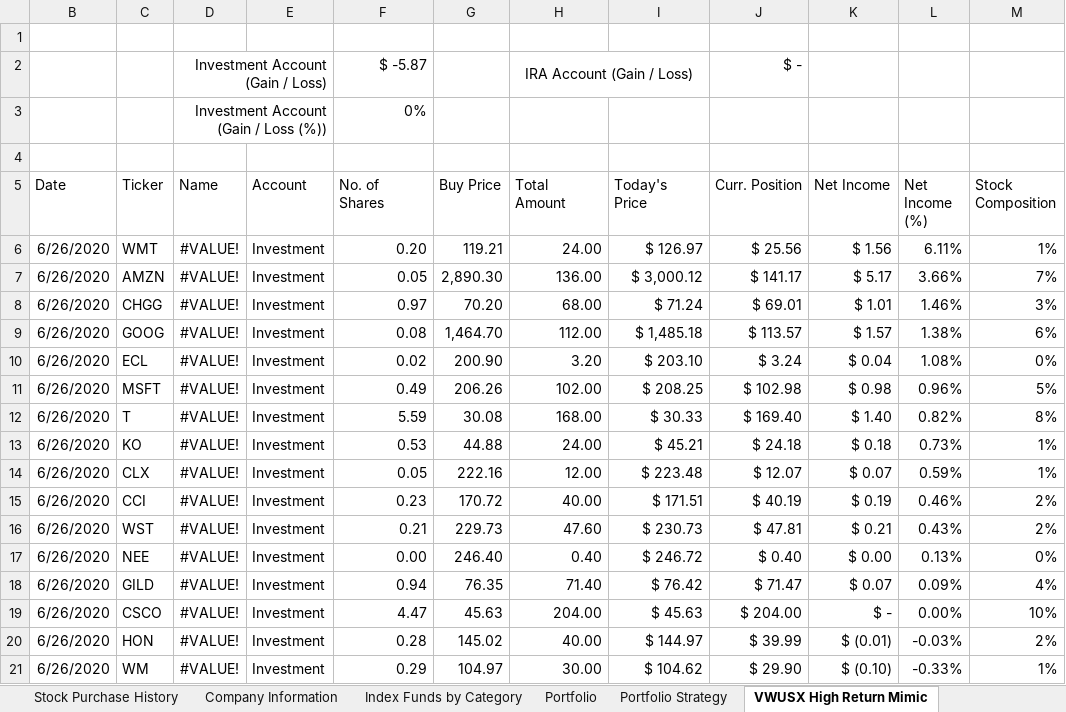
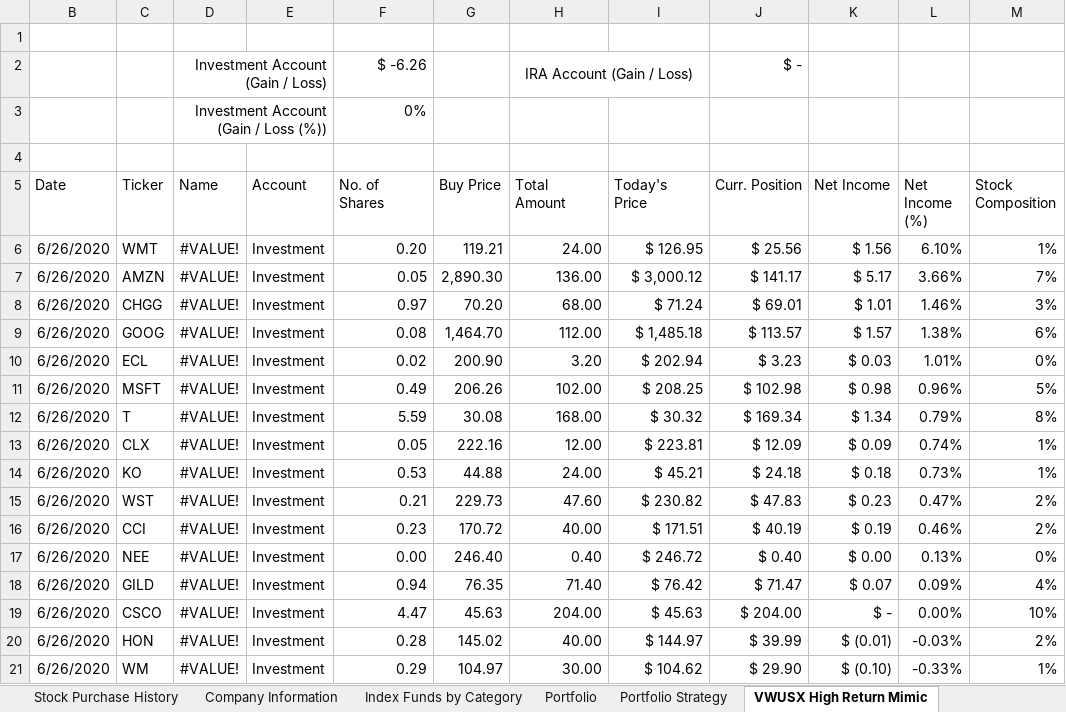
Before and after one commit to sivacharansrc/us-stocks-analysis, an Excel workbook: input/Stock Price Watch.xlsx, sheet VWUSX High Return Mimic, drawn as a sheet; only a part is shown; values as stored, in another font and other column widths than the file's, no borders; conditional formats not drawn; removed rows and columns are numbered as before the commit, all else as after; the diff covers the shown part only; the diff names each change by its address in the sheet, - before the commit and + after, or states it on an @@ line.

```diff
--- a/input/Stock Price Watch.xlsx (sheet VWUSX High Return Mimic)
+++ b/input/Stock Price Watch.xlsx (sheet VWUSX High Return Mimic)
-F2 (No. of Shares): $ -5.87
+F2 (No. of Shares): $ -6.26
-I6 (Today's Price): $ 126.97
+I6 (Today's Price): $ 126.95
-L6 (Net Income (%)): 6.11%
+L6 (Net Income (%)): 6.10%
-I10 (Today's Price): $ 203.10
+I10 (Today's Price): $ 202.94
-J10 (Curr. Position): $ 3.24
+J10 (Curr. Position): $ 3.23
-K10 (Net Income): $ 0.04
+K10 (Net Income): $ 0.03
-L10 (Net Income (%)): 1.08%
+L10 (Net Income (%)): 1.01%
-I12 (Today's Price): $ 30.33
+I12 (Today's Price): $ 30.32
-J12 (Curr. Position): $ 169.40
+J12 (Curr. Position): $ 169.34
-K12 (Net Income): $ 1.40
+K12 (Net Income): $ 1.34
-L12 (Net Income (%)): 0.82%
+L12 (Net Income (%)): 0.79%
+row 13: 6/26/2020 | CLX | #VALUE! | Investment | 0.05 | 222.16 | 12.00 | $ 223.81 | $ 12.09 | $ 0.09 | 0.74% | 1%
-row 14: 6/26/2020 | CLX | #VALUE! | Investment | 0.05 | 222.16 | 12.00 | $ 223.48 | $ 12.07 | $ 0.07 | 0.59% | 1%
+row 15: 6/26/2020 | WST | #VALUE! | Investment | 0.21 | 229.73 | 47.60 | $ 230.82 | $ 47.83 | $ 0.23 | 0.47% | 2%
-row 16: 6/26/2020 | WST | #VALUE! | Investment | 0.21 | 229.73 | 47.60 | $ 230.73 | $ 47.81 | $ 0.21 | 0.43% | 2%
```
Also changed, not shown: 26 edited cells elsewhere in this sheet, sheet Stock Watch List, sheet All Weather Portfolio, sheet Index Funds by Category, sheet Portfolio Strategy, sheet Portfolio, formulas that keep their value, hidden cells.
